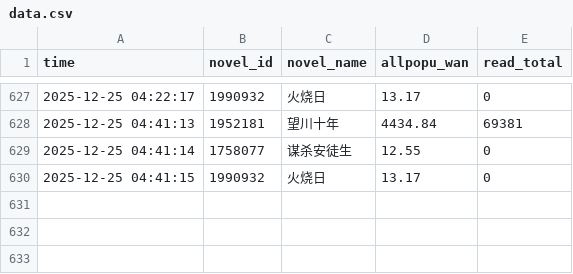
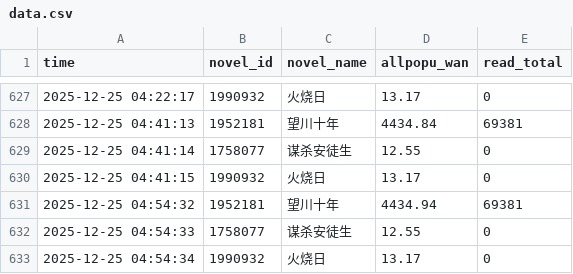
Before and after one commit to redgingseng/cpdata.io, a CSV file: data.csv, drawn as a sheet; only a part is shown, gaps mark what is left out; the diff names each change by its address in the sheet, - before the commit and + after, or states it on an @@ line.

```diff
--- a/data.csv
+++ b/data.csv
+row 631: 2025-12-25 04:54:32 | 1952181 | 望川十年 | 4434.94 | 69381
+row 632: 2025-12-25 04:54:33 | 1758077 | 谋杀安徒生 | 12.55 | 0
+row 633: 2025-12-25 04:54:34 | 1990932 | 火烧日 | 13.17 | 0
```
Also changed, not shown: data_benchmark.csv, data_island.csv, 1 other file.
